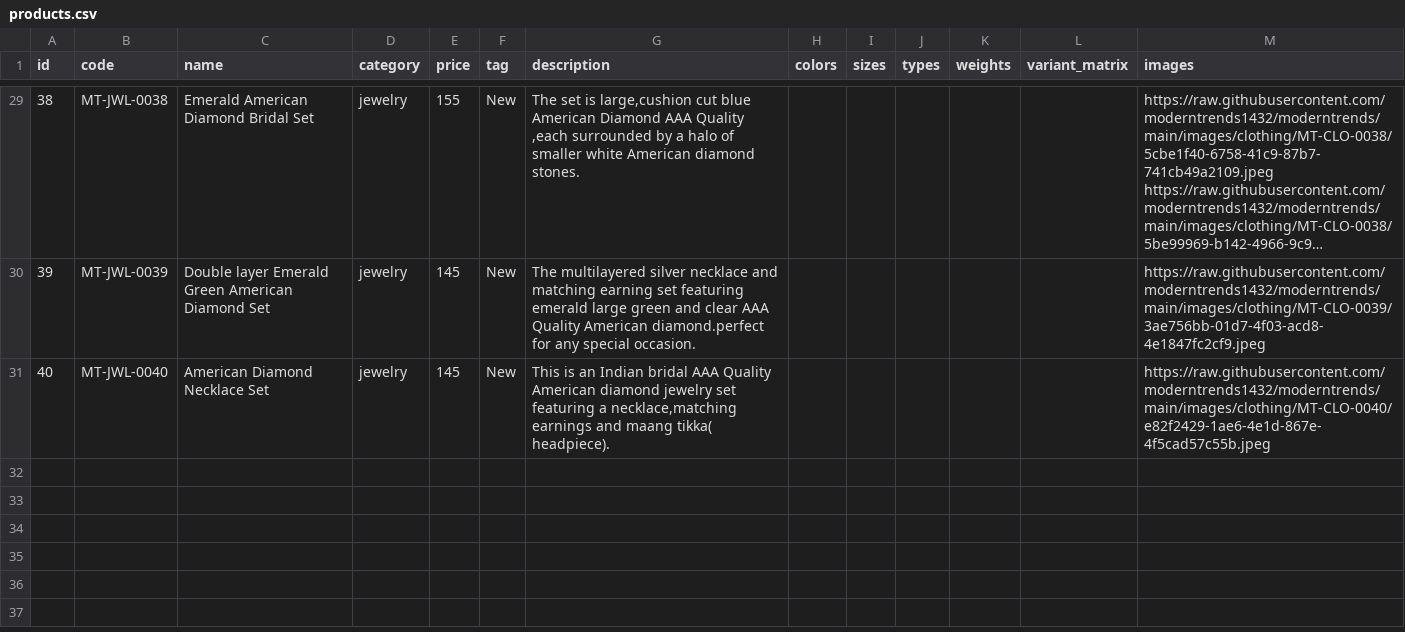
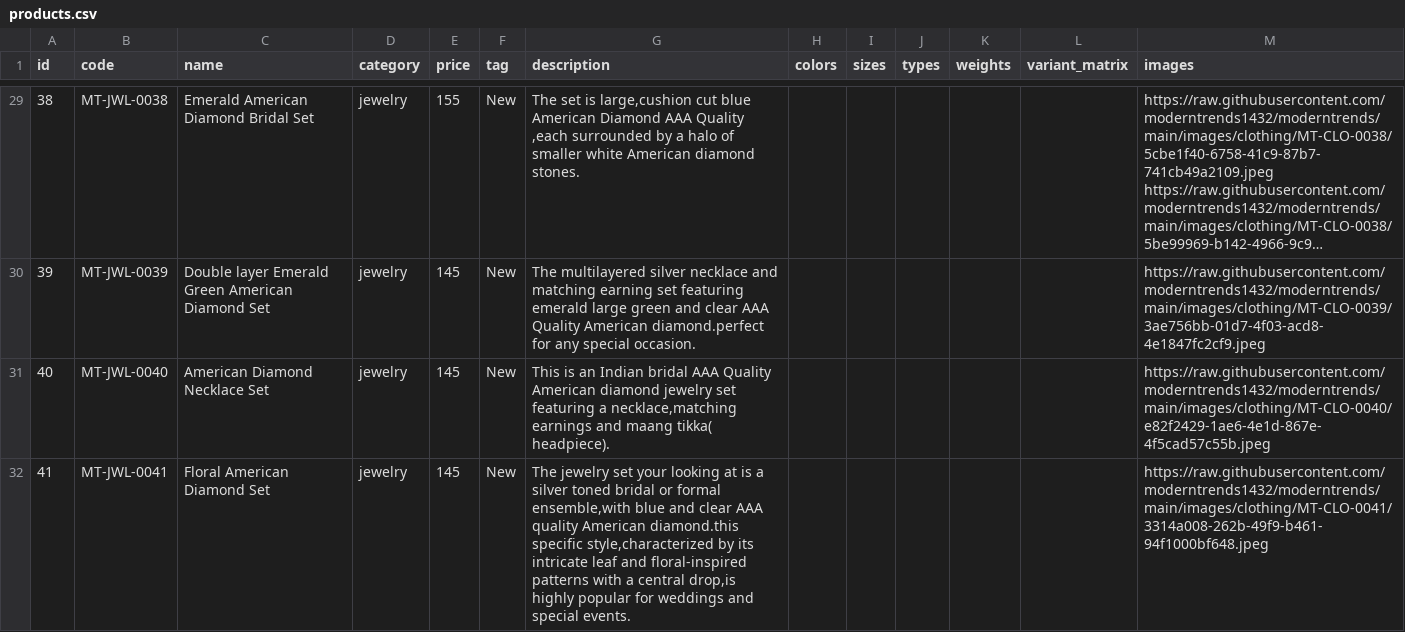
Before and after one commit to moderntrends1432/moderntrends, a CSV file: products.csv, drawn as a sheet; only a part is shown, gaps mark what is left out; long unchanged cells end in …; the diff names each change by its address in the sheet, - before the commit and + after, or states it on an @@ line.

Commit message:
chore: update products.csv

```diff
--- a/products.csv
+++ b/products.csv
+row 32: 41 | MT-JWL-0041 | Floral American Diamond Set | jewelry | 145 | New | The jewelry set your looking at is a silver toned bridal or formal ensemble,with blue and clear AAA quality American diamond.this specific style,characterized by its intricate leaf and floral-inspired patterns with a central drop,is highly popular for weddings and special events. |  |  |  |  |  | https://raw.githubusercontent.com/moderntrends1432/moderntrends/main/images/clothing/MT-CLO-0041/3314a008-262b-49f9-b461-94f1000bf648.jpeg
```
